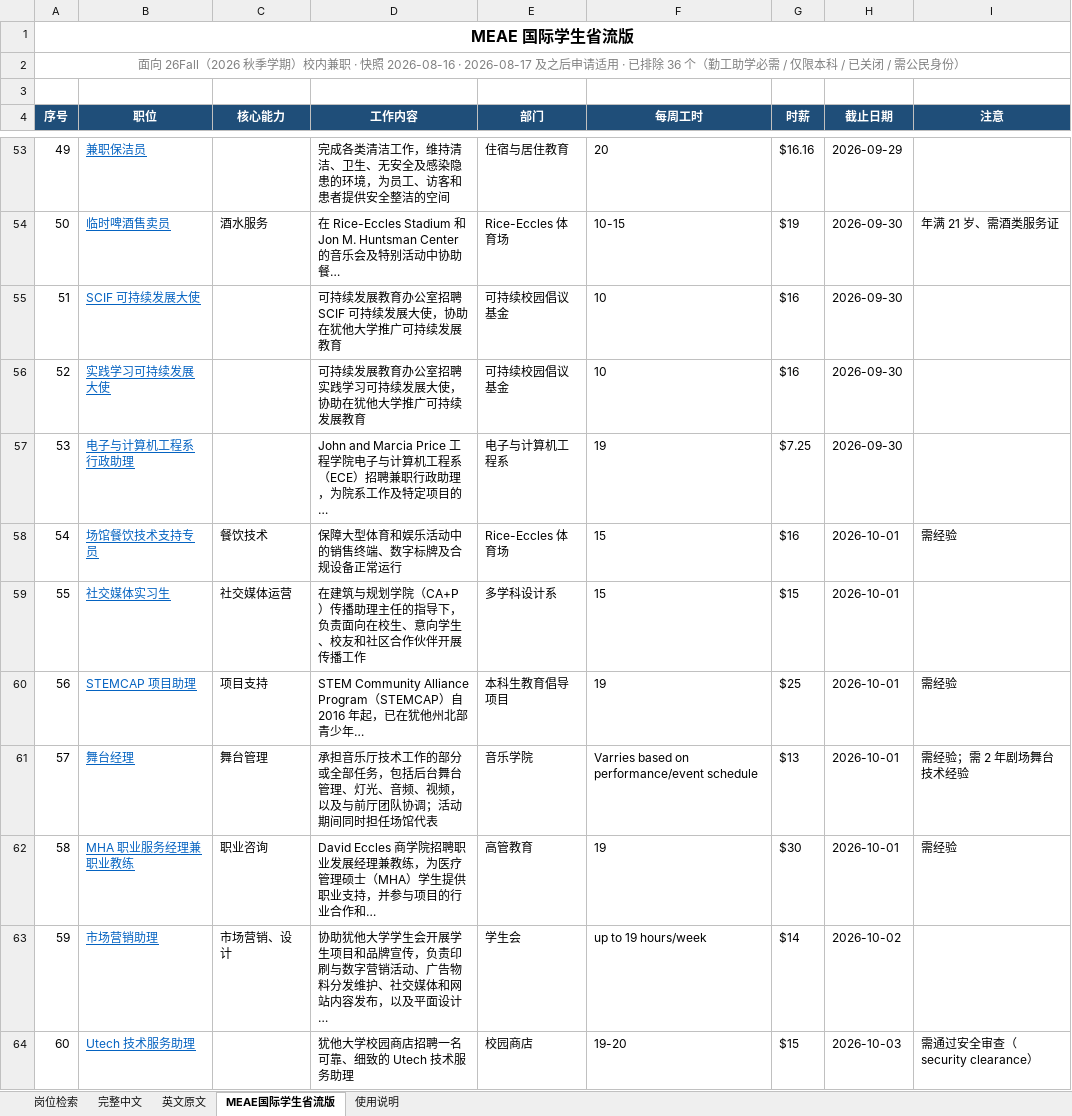
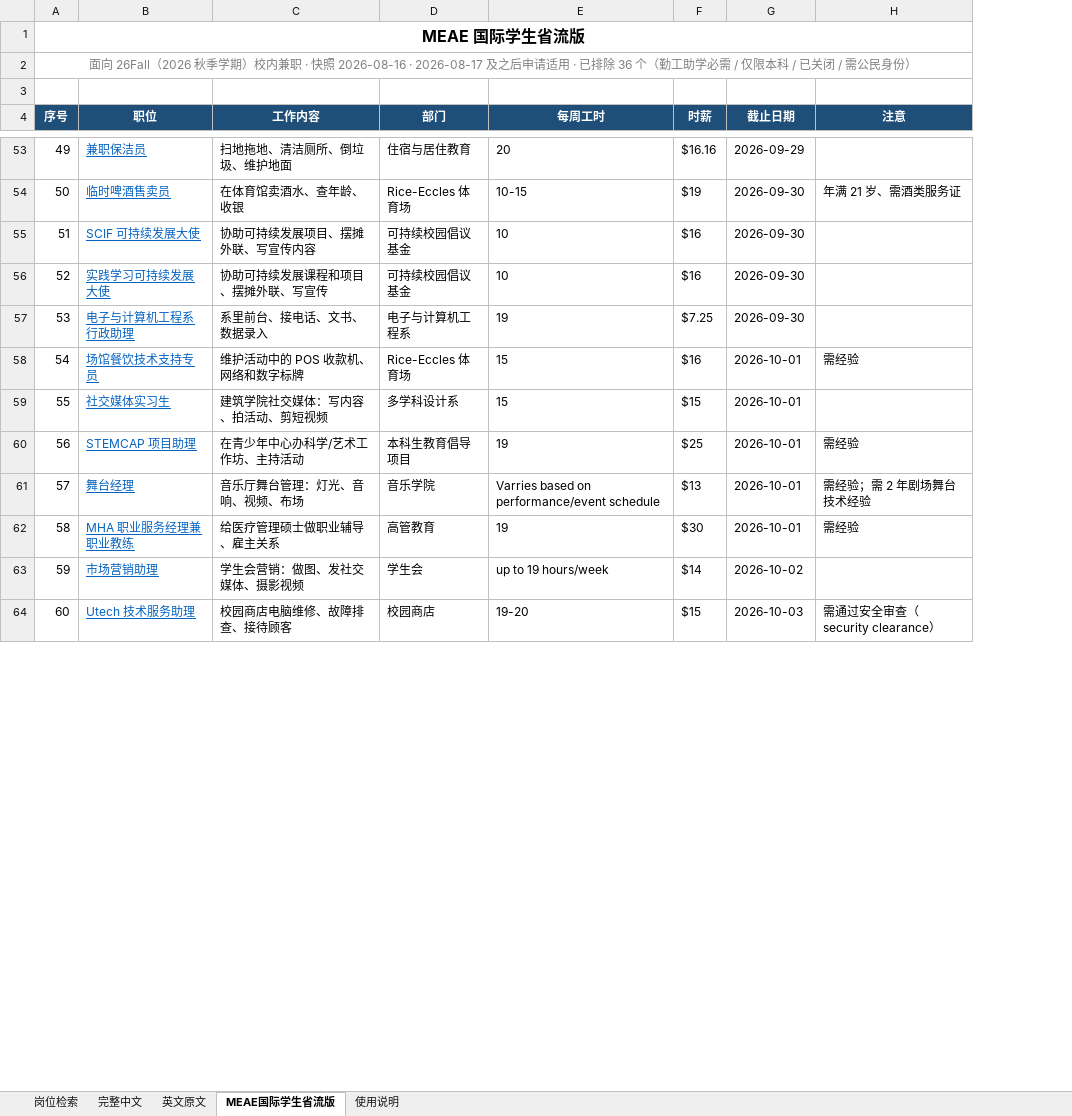
Before and after one commit to Ubik42/utah-campus-jobs, an Excel workbook: jobs.xlsx, sheet MEAE国际学生省流版, drawn as a sheet; only a part is shown, gaps mark what is left out; values as stored, in another font and other column widths than the file's, no borders; removed rows and columns are numbered as before the commit, all else as after; the diff covers the shown part only; the diff names each change by its address in the sheet, - before the commit and + after, or states it on an @@ line.

Commit message:
Replace truncated summary with curated plain-language job descriptions, drop core-skills column

```diff
--- a/jobs.xlsx (sheet MEAE国际学生省流版)
+++ b/jobs.xlsx (sheet MEAE国际学生省流版)
-column C (核心能力), rows 54-63: 酒水服务 |  |  |  | 餐饮技术 | 社交媒体运营 | 项目支持 | 舞台管理 | 职业咨询 | 市场营销、设计
-C53 (工作内容): 完成各类清洁工作，维持清洁、卫生、无安全及感染隐患的环境，为员工、访客和患者提供安全整洁的空间
+C53 (工作内容): 扫地拖地、清洁厕所、倒垃圾、维护地面
-C54 (工作内容): 在 Rice-Eccles Stadium 和 Jon M. Huntsman Center 的音乐会及特别活动中协助餐…
+C54 (工作内容): 在体育馆卖酒水、查年龄、收银
-C55 (工作内容): 可持续发展教育办公室招聘 SCIF 可持续发展大使，协助在犹他大学推广可持续发展教育
+C55 (工作内容): 协助可持续发展项目、摆摊外联、写宣传内容
-C56 (工作内容): 可持续发展教育办公室招聘实践学习可持续发展大使，协助在犹他大学推广可持续发展教育
+C56 (工作内容): 协助可持续发展课程和项目、摆摊外联、写宣传
-C57 (工作内容): John and Marcia Price 工程学院电子与计算机工程系（ECE）招聘兼职行政助理，为院系工作及特定项目的…
+C57 (工作内容): 系里前台、接电话、文书、数据录入
-C58 (工作内容): 保障大型体育和娱乐活动中的销售终端、数字标牌及合规设备正常运行
+C58 (工作内容): 维护活动中的 POS 收款机、网络和数字标牌
-C59 (工作内容): 在建筑与规划学院（CA+P）传播助理主任的指导下，负责面向在校生、意向学生、校友和社区合作伙伴开展传播工作
+C59 (工作内容): 建筑学院社交媒体：写内容、拍活动、剪短视频
-C60 (工作内容): STEM Community Alliance Program（STEMCAP）自 2016 年起，已在犹他州北部青少年…
+C60 (工作内容): 在青少年中心办科学/艺术工作坊、主持活动
-C61 (工作内容): 承担音乐厅技术工作的部分或全部任务，包括后台舞台管理、灯光、音频、视频，以及与前厅团队协调；活动期间同时担任场馆代表
+C61 (工作内容): 音乐厅舞台管理：灯光、音响、视频、布场
-C62 (工作内容): David Eccles 商学院招聘职业发展经理兼教练，为医疗管理硕士（MHA）学生提供职业支持，并参与项目的行业合作和…
+C62 (工作内容): 给医疗管理硕士做职业辅导、雇主关系
-C63 (工作内容): 协助犹他大学学生会开展学生项目和品牌宣传，负责印刷与数字营销活动、广告物料分发维护、社交媒体和网站内容发布，以及平面设计…
+C63 (工作内容): 学生会营销：做图、发社交媒体、摄影视频
-C64 (工作内容): 犹他大学校园商店招聘一名可靠、细致的 Utech 技术服务助理
+C64 (工作内容): 校园商店电脑维修、故障排查、接待顾客
```
Also changed, not shown: 74 edited cells elsewhere in this sheet, 7 other files.
